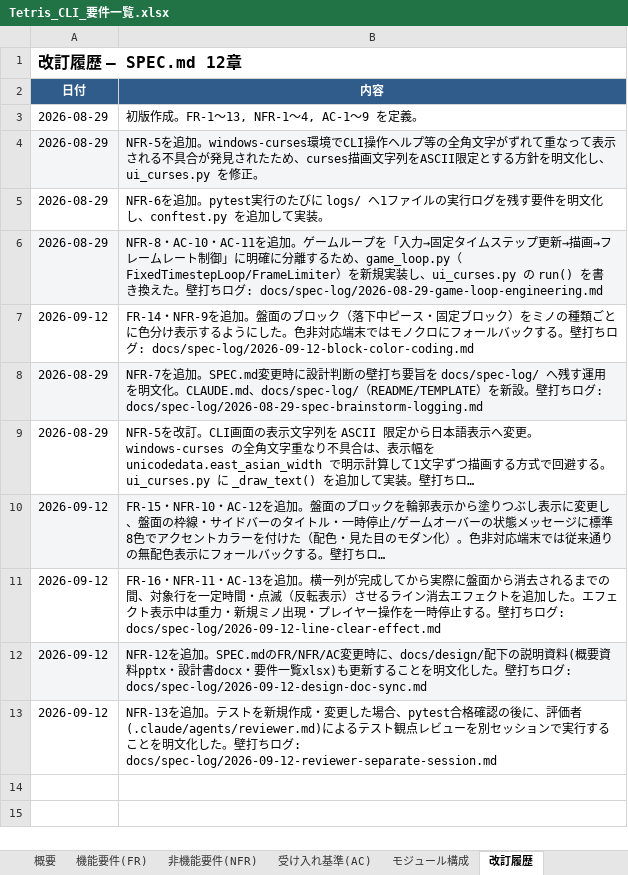
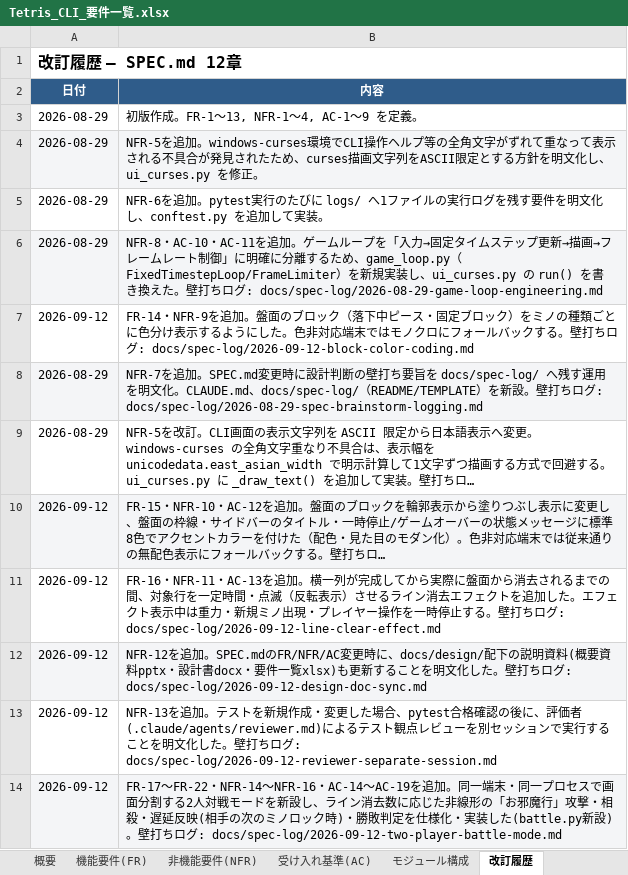
Before and after one commit to YosukeUsum/gitTest, an Excel workbook: docs/design/Tetris_CLI_要件一覧.xlsx, sheet 改訂履歴, drawn as a sheet; long unchanged cells end in …; values as stored, in another font and other column widths than the file's, no borders; charts and pictures not drawn; the diff names each change by its address in the sheet, - before the commit and + after, or states it on an @@ line.

```diff
--- a/docs/design/Tetris_CLI_要件一覧.xlsx (sheet 改訂履歴)
+++ b/docs/design/Tetris_CLI_要件一覧.xlsx (sheet 改訂履歴)
+row 14: 2026-09-12 | FR-17〜FR-22・NFR-14〜NFR-16・AC-14〜AC-19を追加。同一端末・同一プロセスで画面分割する2人対戦モードを新設し、ライン消去数に応じた非線形の「お邪魔行」攻撃・相殺・遅延反映(相手の次のミノロック時)・勝敗判定を仕様化・実装した(battle.py新設)。壁打ちログ: docs/spec-log/2026-09-12-two-player-battle-mode.md
```
Also changed, not shown: sheet 機能要件(FR), sheet 受け入れ基準(AC), sheet 非機能要件(NFR), sheet モジュール構成, sheet 概要, 2 other files.
